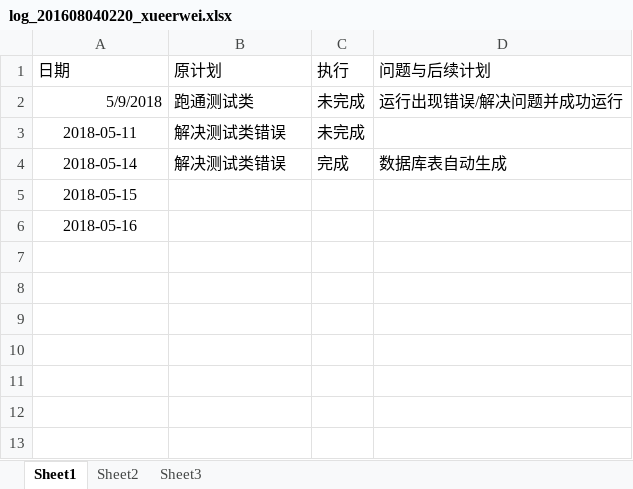
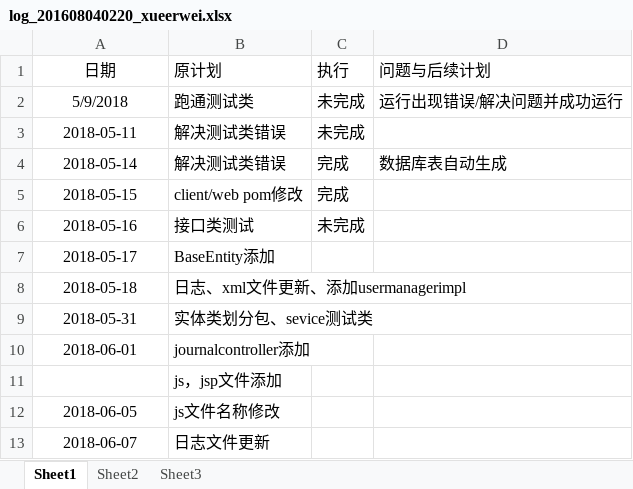
Before and after one commit to zouguo0212/express, an Excel workbook: doc/log/log_201608040220_xueerwei.xlsx, sheet Sheet1, drawn as a sheet; values as stored, in another font and other column widths than the file's, no borders; the diff names each change by its address in the sheet, - before the commit and + after, or states it on an @@ line.

Commit message:
日志

```diff
--- a/doc/log/log_201608040220_xueerwei.xlsx (sheet Sheet1)
+++ b/doc/log/log_201608040220_xueerwei.xlsx (sheet Sheet1)
-A1 alignment: left
+A1 alignment: center
-A2 alignment: right
+A2 alignment: center
-B5 (原计划): (empty)
+B5 (原计划): client/web pom修改
-C5 (执行): (empty)
+C5 (执行): 完成
-B6 (原计划): (empty)
+B6 (原计划): 接口类测试
-C6 (执行): (empty)
+C6 (执行): 未完成
+row 7: 2018-05-17 | BaseEntity添加
+row 8: 2018-05-18 | 日志、xml文件更新、添加usermanagerimpl
+row 9: 2018-05-31 | 实体类划分包、sevice测试类
+row 10: 2018-06-01 | journalcontroller添加
+row 11:  | js，jsp文件添加
+row 12: 2018-06-05 | js文件名称修改
+row 13: 2018-06-07 | 日志文件更新
```
